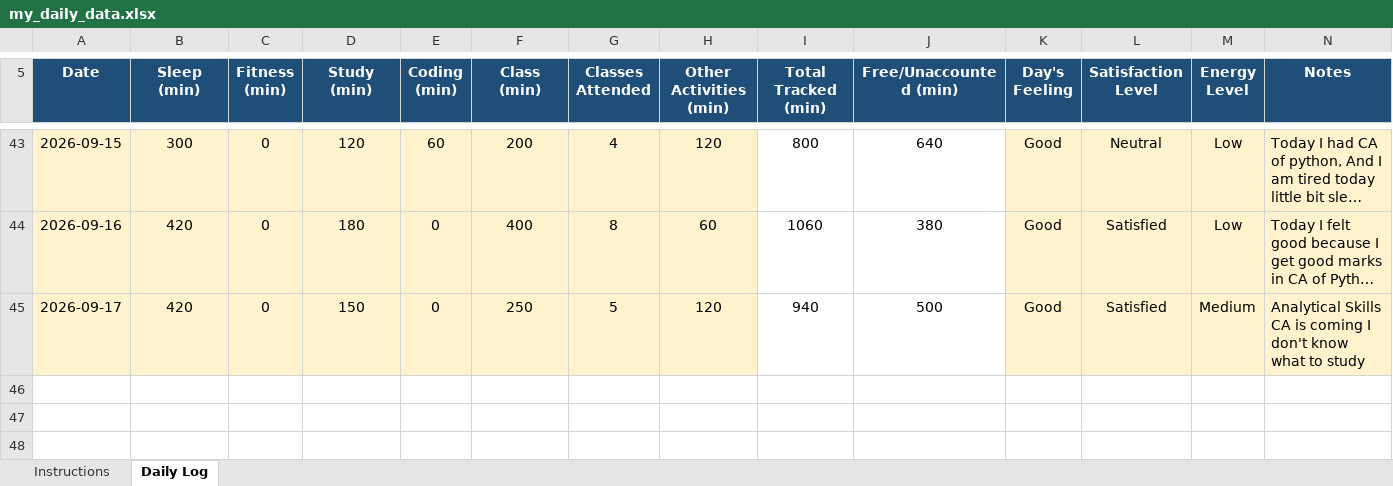
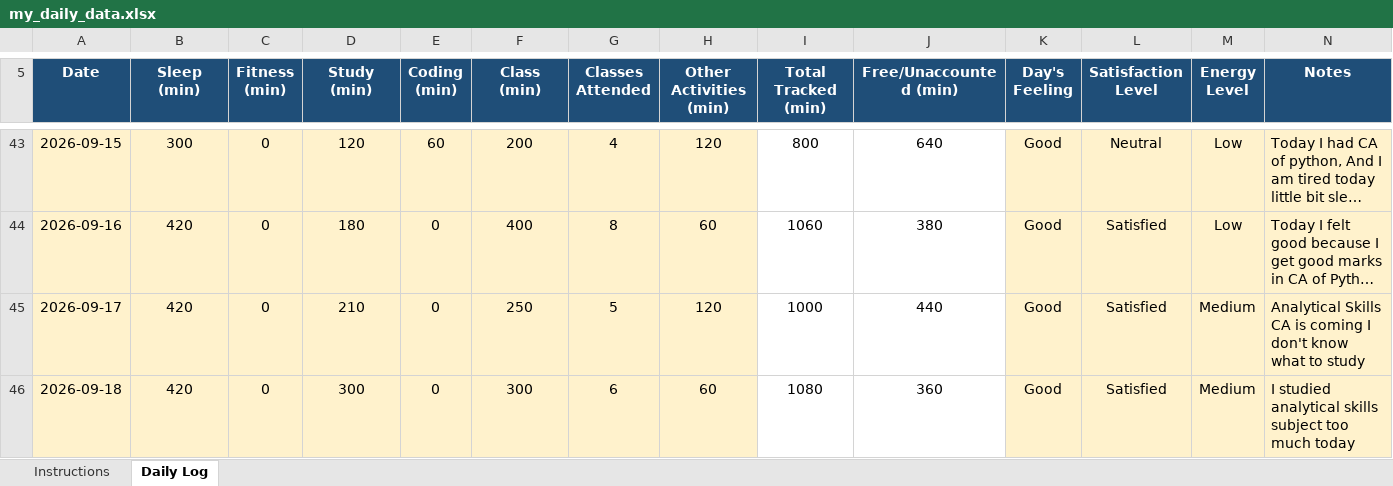
Before and after one commit to Aman911kumar/MY-DATA-CAP776-12600821, an Excel workbook: my_daily_data.xlsx, sheet Daily Log, drawn as a sheet; only a part is shown, gaps mark what is left out; long unchanged cells end in …; values as stored, in another font and other column widths than the file's, no borders; conditional formats not drawn; the diff names each change by its address in the sheet, - before the commit and + after, or states it on an @@ line.

Commit message:
40th day

```diff
--- a/my_daily_data.xlsx (sheet Daily Log)
+++ b/my_daily_data.xlsx (sheet Daily Log)
-D45 (Study (min)): 150
+D45 (Study (min)): 210
-I45 (Total Tracked (min)): 940
+I45 (Total Tracked (min)): 1000
-J45 (Free/Unaccounted (min)): 500
+J45 (Free/Unaccounted (min)): 440
+row 46: 2026-09-18 | 420 | 0 | 300 | 0 | 300 | 6 | 60 | 1080 | 360 | Good | Satisfied | Medium | I studied analytical skills subject too much today
```
